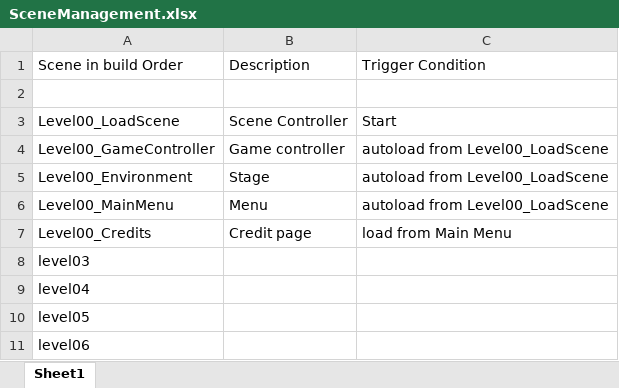
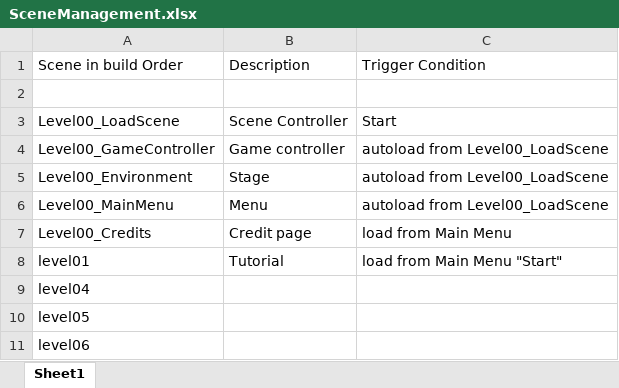
Before and after one commit to Evan-Lew/171-Game, an Excel workbook: Assets/Scenes/SceneManagement.xlsx, sheet Sheet1, drawn as a sheet; values as stored, in another font and other column widths than the file's, no borders; removed rows and columns are numbered as before the commit, all else as after; the diff names each change by its address in the sheet, - before the commit and + after, or states it on an @@ line.

```diff
--- a/Assets/Scenes/SceneManagement.xlsx (sheet Sheet1)
+++ b/Assets/Scenes/SceneManagement.xlsx (sheet Sheet1)
-row 8: level03
+row 8: level01 | Tutorial | load from Main Menu "Start"
```
Also changed, not shown: 24 other files.
